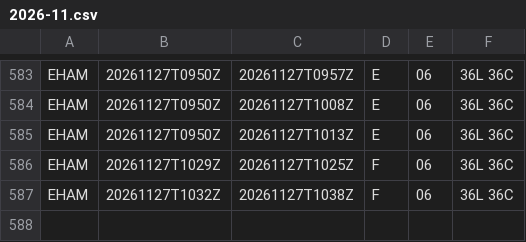
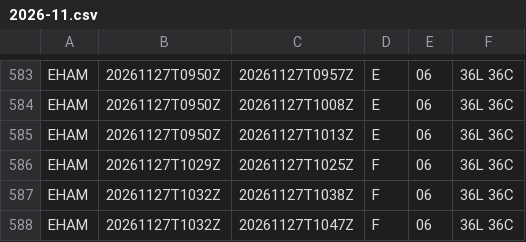
Before and after one commit to honghebincsg/pegasus-fid-gist, a CSV file: atis-history/EHAM/2026-11.csv, drawn as a sheet; only a part is shown, gaps mark what is left out; the diff names each change by its address in the sheet, - before the commit and + after, or states it on an @@ line.

```diff
--- a/atis-history/EHAM/2026-11.csv
+++ b/atis-history/EHAM/2026-11.csv
+row 588: EHAM | 20261127T1032Z | 20261127T1047Z | F | 06 | 36L 36C
```
Also changed, not shown: atis-history/KMIA/2026-11.csv, 1 other file.
